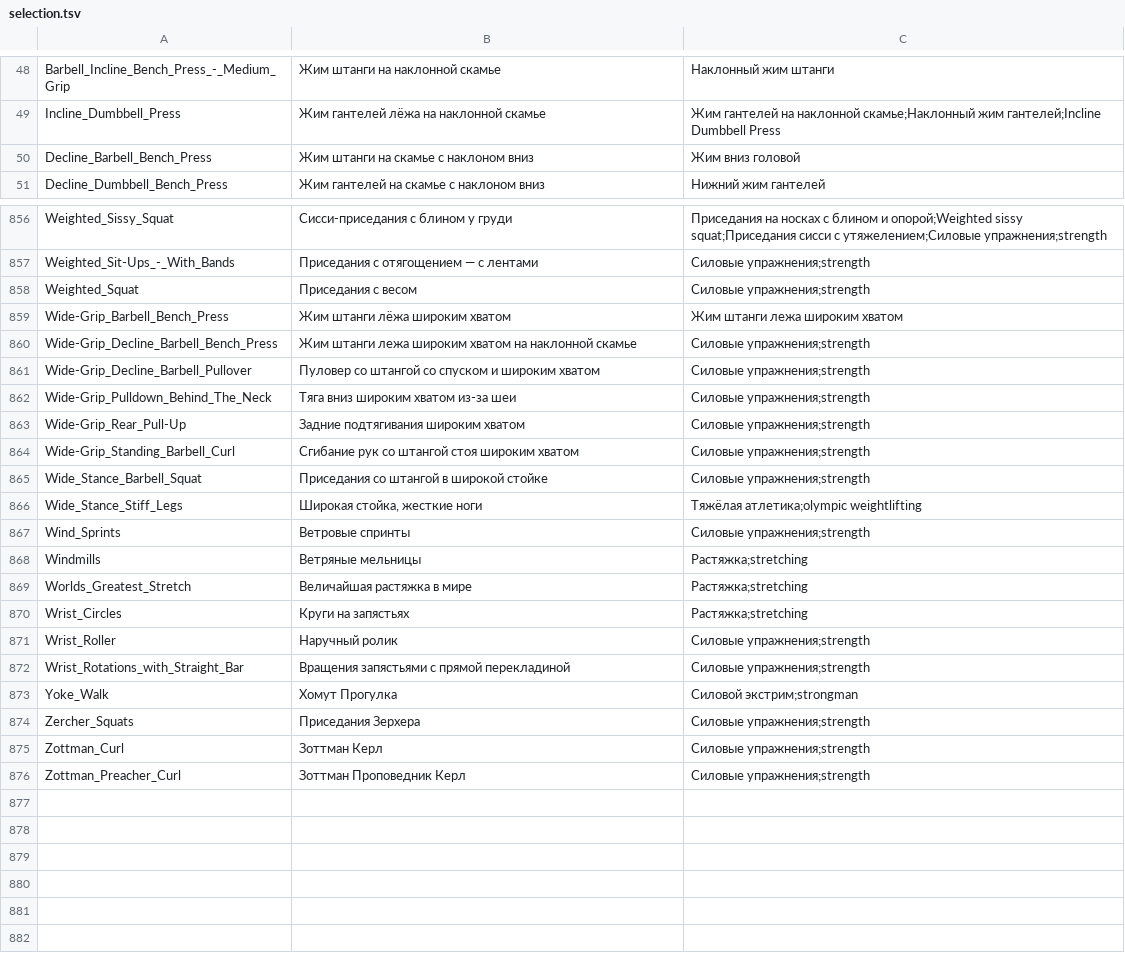
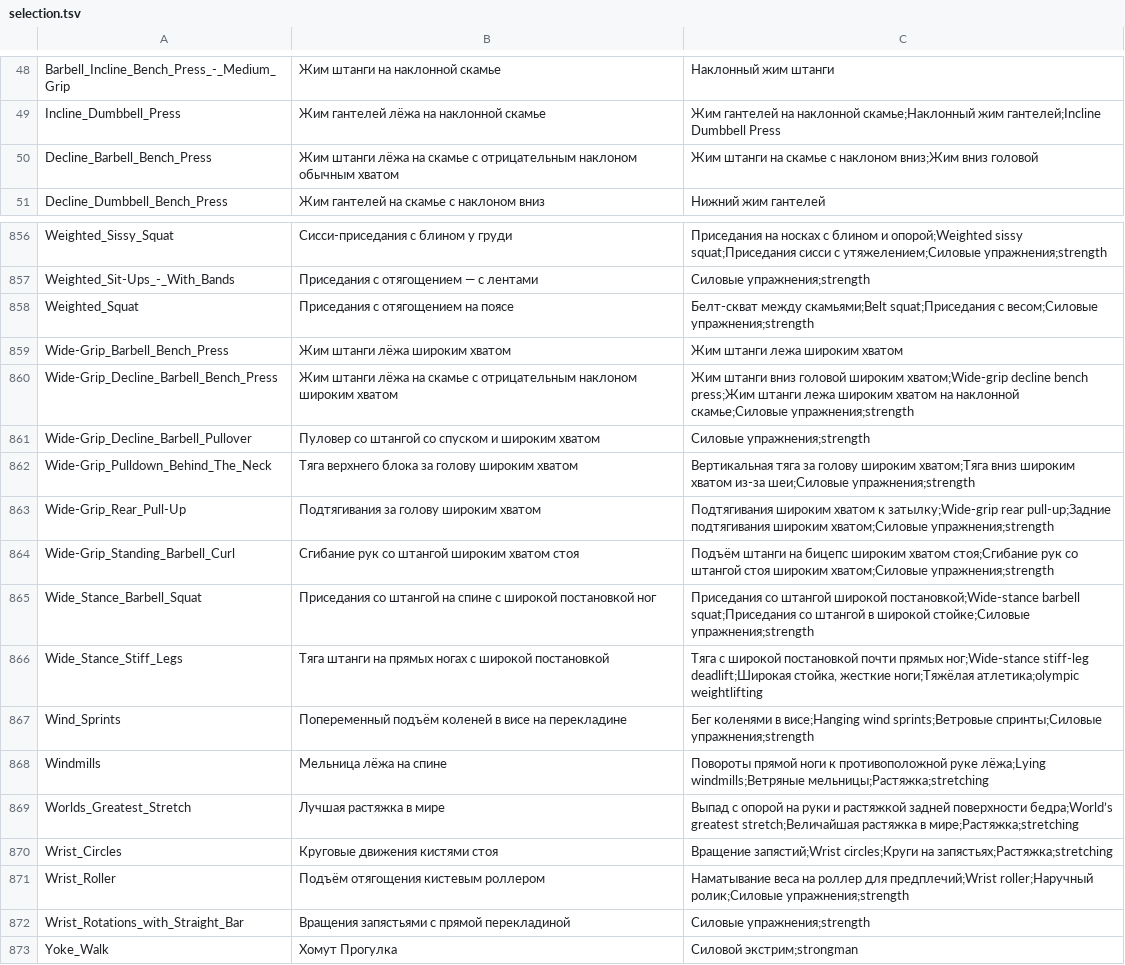
Before and after one commit to KeltorHD/Fitness-Tracker, a TSV file: Data/ExerciseLibrary/selection.tsv, drawn as a sheet; only a part is shown, gaps mark what is left out; the shorter side is filled out with more unchanged rows.

Commit message:
Уточнить жимы вниз головой и упражнения широким хватом

```diff
--- a/Data/ExerciseLibrary/selection.tsv
+++ b/Data/ExerciseLibrary/selection.tsv
@@ -49,3 +49,3 @@ Barbell_Incline_Bench_Press_-_Medium_Grip	Жим штанги на наклон
 Incline_Dumbbell_Press	Жим гантелей лёжа на наклонной скамье	Жим гантелей на наклонной скамье;Наклонный жим гантелей;Incline Dumbbell Press
-Decline_Barbell_Bench_Press	Жим штанги на скамье с наклоном вниз	Жим вниз головой
+Decline_Barbell_Bench_Press	Жим штанги лёжа на скамье с отрицательным наклоном обычным хватом	Жим штанги на скамье с наклоном вниз;Жим вниз головой
 Decline_Dumbbell_Bench_Press	Жим гантелей на скамье с наклоном вниз	Нижний жим гантелей
@@ -857,16 +857,16 @@ Weighted_Sissy_Squat	Сисси-приседания с блином у груд
 Weighted_Sit-Ups_-_With_Bands	Приседания с отягощением — с лентами	Силовые упражнения;strength
-Weighted_Squat	Приседания с весом	Силовые упражнения;strength
+Weighted_Squat	Приседания с отягощением на поясе	Белт-скват между скамьями;Belt squat;Приседания с весом;Силовые упражнения;strength
 Wide-Grip_Barbell_Bench_Press	Жим штанги лёжа широким хватом	Жим штанги лежа широким хватом
-Wide-Grip_Decline_Barbell_Bench_Press	Жим штанги лежа широким хватом на наклонной скамье	Силовые упражнения;strength
+Wide-Grip_Decline_Barbell_Bench_Press	Жим штанги лёжа на скамье с отрицательным наклоном широким хватом	Жим штанги вниз головой широким хватом;Wide-grip decline bench press;Жим штанги лежа широким хватом на наклонной скамье;Силовые упражнения;strength
 Wide-Grip_Decline_Barbell_Pullover	Пуловер со штангой со спуском и широким хватом	Силовые упражнения;strength
-Wide-Grip_Pulldown_Behind_The_Neck	Тяга вниз широким хватом из-за шеи	Силовые упражнения;strength
-Wide-Grip_Rear_Pull-Up	Задние подтягивания широким хватом	Силовые упражнения;strength
-Wide-Grip_Standing_Barbell_Curl	Сгибание рук со штангой стоя широким хватом	Силовые упражнения;strength
-Wide_Stance_Barbell_Squat	Приседания со штангой в широкой стойке	Силовые упражнения;strength
-Wide_Stance_Stiff_Legs	Широкая стойка, жесткие ноги	Тяжёлая атлетика;olympic weightlifting
-Wind_Sprints	Ветровые спринты	Силовые упражнения;strength
-Windmills	Ветряные мельницы	Растяжка;stretching
-Worlds_Greatest_Stretch	Величайшая растяжка в мире	Растяжка;stretching
-Wrist_Circles	Круги на запястьях	Растяжка;stretching
-Wrist_Roller	Наручный ролик	Силовые упражнения;strength
+Wide-Grip_Pulldown_Behind_The_Neck	Тяга верхнего блока за голову широким хватом	Вертикальная тяга за голову широким хватом;Тяга вниз широким хватом из-за шеи;Силовые упражнения;strength
+Wide-Grip_Rear_Pull-Up	Подтягивания за голову широким хватом	Подтягивания широким хватом к затылку;Wide-grip rear pull-up;Задние подтягивания широким хватом;Силовые упражнения;strength
+Wide-Grip_Standing_Barbell_Curl	Сгибание рук со штангой широким хватом стоя	Подъём штанги на бицепс широким хватом стоя;Сгибание рук со штангой стоя широким хватом;Силовые упражнения;strength
+Wide_Stance_Barbell_Squat	Приседания со штангой на спине с широкой постановкой ног	Приседания со штангой широкой постановкой;Wide-stance barbell squat;Приседания со штангой в широкой стойке;Силовые упражнения;strength
+Wide_Stance_Stiff_Legs	Тяга штанги на прямых ногах с широкой постановкой	Тяга с широкой постановкой почти прямых ног;Wide-stance stiff-leg deadlift;Широкая стойка, жесткие ноги;Тяжёлая атлетика;olympic weightlifting
+Wind_Sprints	Попеременный подъём коленей в висе на перекладине	Бег коленями в висе;Hanging wind sprints;Ветровые спринты;Силовые упражнения;strength
+Windmills	Мельница лёжа на спине	Повороты прямой ноги к противоположной руке лёжа;Lying windmills;Ветряные мельницы;Растяжка;stretching
+Worlds_Greatest_Stretch	Лучшая растяжка в мире	Выпад с опорой на руки и растяжкой задней поверхности бедра;World’s greatest stretch;Величайшая растяжка в мире;Растяжка;stretching
+Wrist_Circles	Круговые движения кистями стоя	Вращение запястий;Wrist circles;Круги на запястьях;Растяжка;stretching
+Wrist_Roller	Подъём отягощения кистевым роллером	Наматывание веса на роллер для предплечий;Wrist roller;Наручный ролик;Силовые упражнения;strength
 Wrist_Rotations_with_Straight_Bar	Вращения запястьями с прямой перекладиной	Силовые упражнения;strength
```
Also changed, not shown: 7 other files.
